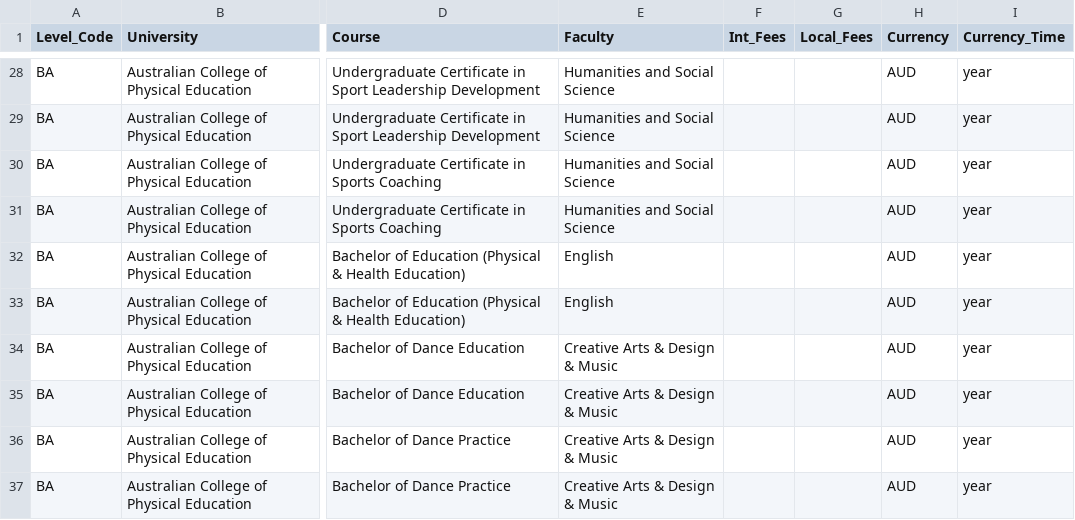
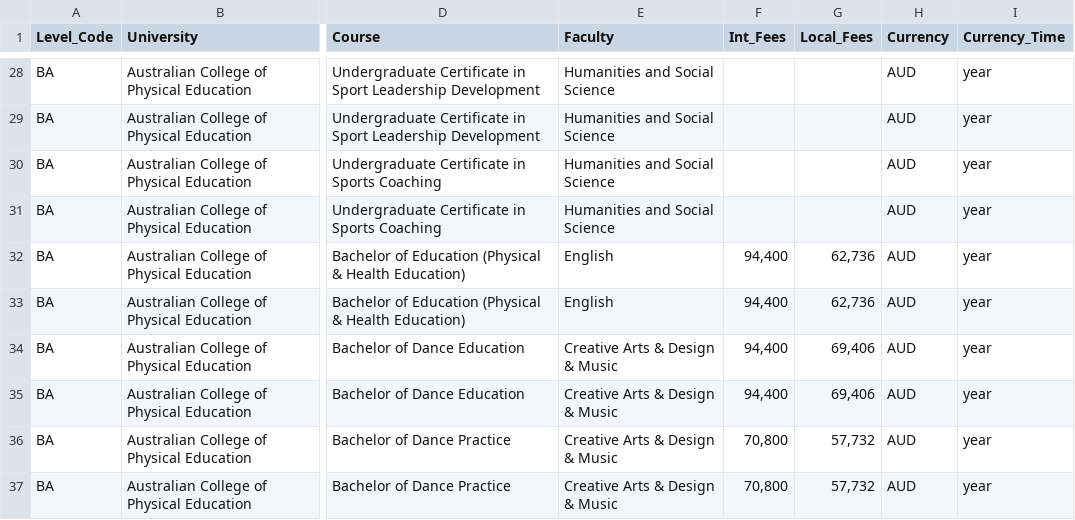
Before and after one commit to MagdyMahros/ACPE_scraping, a CSV file: courses/ACPE_courses_ordered.csv, drawn as a sheet; only a part is shown, gaps mark what is left out; the diff covers the shown part only; the diff names each change by its address in the sheet, - before the commit and + after, or states it on an @@ line.

```diff
--- a/courses/ACPE_courses_ordered.csv
+++ b/courses/ACPE_courses_ordered.csv
-F32:F35 (Int_Fees): (empty)
+F32:F35 (Int_Fees): 94,400
-G32:G33 (Local_Fees): (empty)
+G32:G33 (Local_Fees): 62,736
-G34:G35 (Local_Fees): (empty)
+G34:G35 (Local_Fees): 69,406
-F36:F37 (Int_Fees): (empty)
+F36:F37 (Int_Fees): 70,800
-G36:G37 (Local_Fees): (empty)
+G36:G37 (Local_Fees): 57,732
```
Also changed, not shown: 36 edited cells elsewhere in this file.
